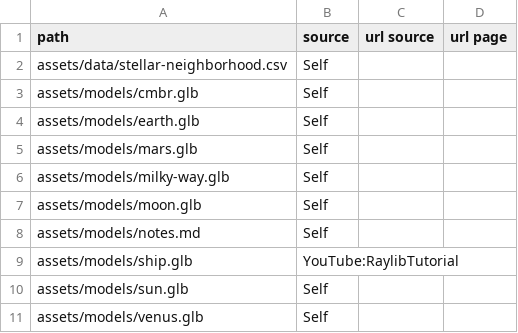
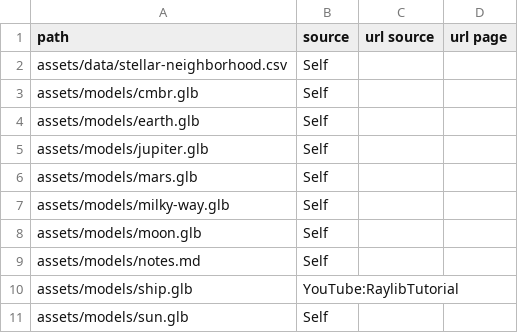
Before and after one commit to jwd83/pyjamatime64, a CSV file: asset_sources.csv, drawn as a sheet; only a part is shown; the shorter side is filled out with more unchanged rows.

Commit message:
jupiter created

```diff
--- a/asset_sources.csv
+++ b/asset_sources.csv
@@ -4,2 +4,3 @@ assets/models/cmbr.glb,Self,,
 assets/models/earth.glb,Self,,
+assets/models/jupiter.glb,Self,,
 assets/models/mars.glb,Self,,
```
Also changed, not shown: 1 other file.
